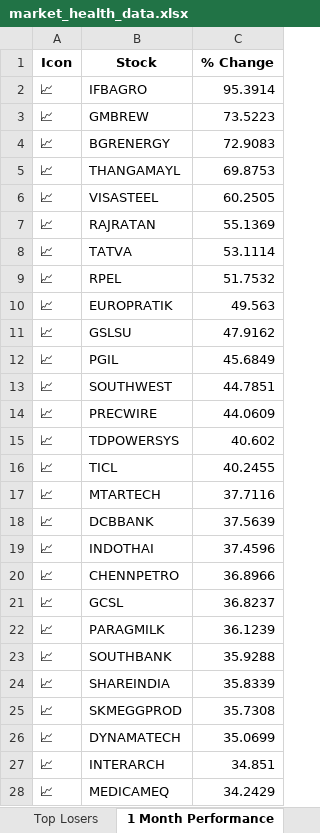
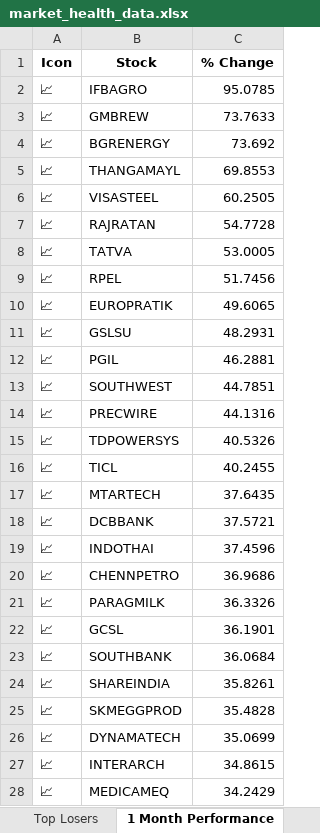
Before and after one commit to twyvernss/market-health-data, an Excel workbook: market_health_data.xlsx, sheet 1 Month Performance, drawn as a sheet; only a part is shown; values as stored, in another font and other column widths than the file's, no borders; removed rows and columns are numbered as before the commit, all else as after; the diff covers the shown part only; the diff names each change by its address in the sheet, - before the commit and + after, or states it on an @@ line.

```diff
--- a/market_health_data.xlsx (sheet 1 Month Performance)
+++ b/market_health_data.xlsx (sheet 1 Month Performance)
-C2 (% Change): 95.3914
+C2 (% Change): 95.0785
-C3 (% Change): 73.5223
+C3 (% Change): 73.7633
-C4 (% Change): 72.9083
+C4 (% Change): 73.692
-C5 (% Change): 69.8753
+C5 (% Change): 69.8553
-C7 (% Change): 55.1369
+C7 (% Change): 54.7728
-C8 (% Change): 53.1114
+C8 (% Change): 53.0005
-C9 (% Change): 51.7532
+C9 (% Change): 51.7456
-C10 (% Change): 49.563
+C10 (% Change): 49.6065
-C11 (% Change): 47.9162
+C11 (% Change): 48.2931
-C12 (% Change): 45.6849
+C12 (% Change): 46.2881
-C14 (% Change): 44.0609
+C14 (% Change): 44.1316
-C15 (% Change): 40.602
+C15 (% Change): 40.5326
-C17 (% Change): 37.7116
+C17 (% Change): 37.6435
-C18 (% Change): 37.5639
+C18 (% Change): 37.5721
-C20 (% Change): 36.8966
+C20 (% Change): 36.9686
-row 21: 📈 | GCSL | 36.8237
-C21 (% Change): 36.1239
+C21 (% Change): 36.3326
+row 22: 📈 | GCSL | 36.1901
-C23 (% Change): 35.9288
+C23 (% Change): 36.0684
-C24 (% Change): 35.8339
+C24 (% Change): 35.8261
-C25 (% Change): 35.7308
+C25 (% Change): 35.4828
-C27 (% Change): 34.851
+C27 (% Change): 34.8615
```
Also changed, not shown: 8 added rows, 8 removed rows and 34 edited cells elsewhere in this sheet, sheet Industry Analysis, sheet Top Losers, sheet Top Gainers, sheet 2 Week Return, sheet Stock List, sheet 1 Year Return, 2 more sheets.
